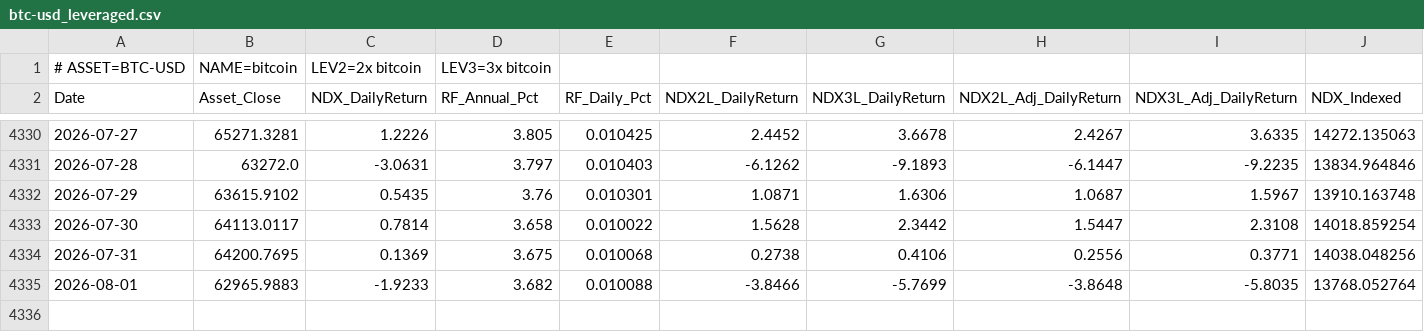
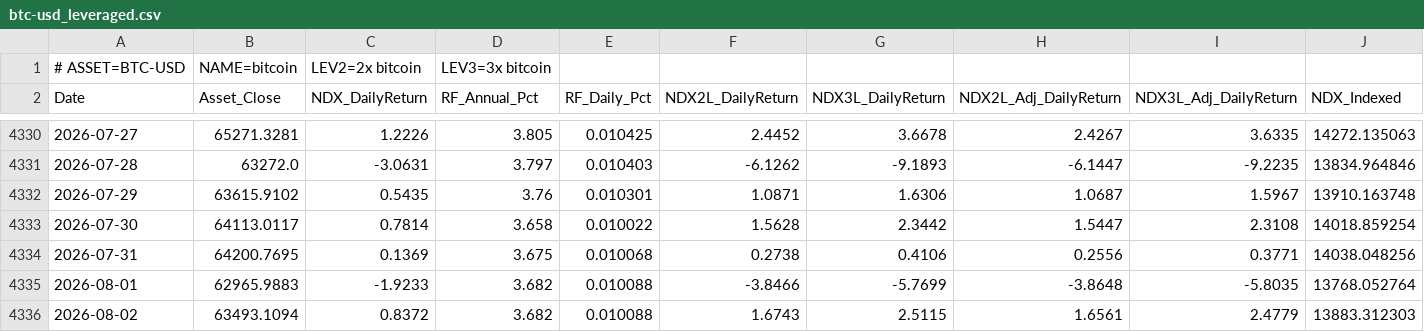
Before and after one commit to petahung/monte_carlo_sim, a CSV file: data/btc-usd_leveraged.csv, drawn as a sheet; only a part is shown, gaps mark what is left out; rows hold the shown columns only; the diff names each change by its address in the sheet, - before the commit and + after, or states it on an @@ line.

```diff
--- a/data/btc-usd_leveraged.csv
+++ b/data/btc-usd_leveraged.csv
+row 4336: 2026-08-02 | 63493.1094 | 0.8372 | 3.682 | 0.010088 | 1.6743 | 2.5115 | 1.6561 | 2.4779 | 13883.312303
```
Also changed, not shown: data/0050_tw_leveraged.csv, data/nvda_leveraged.csv, 3 other files.
